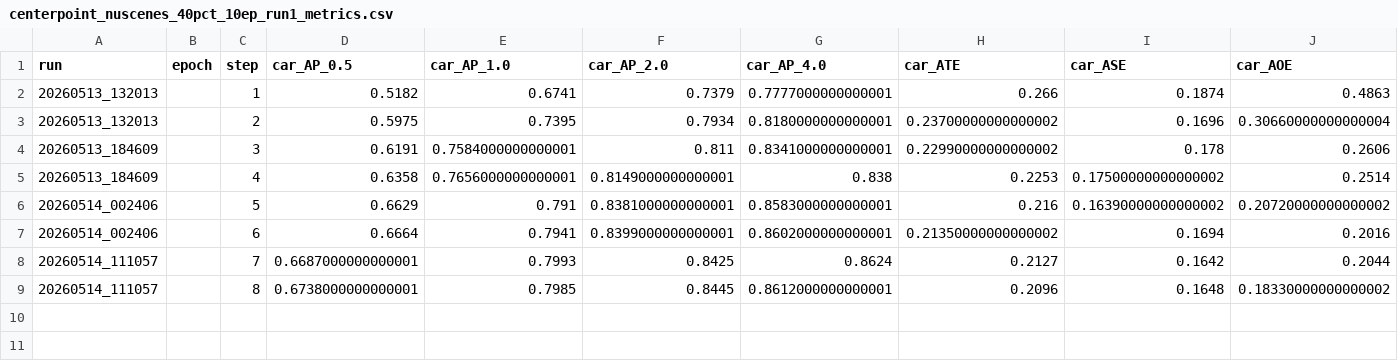
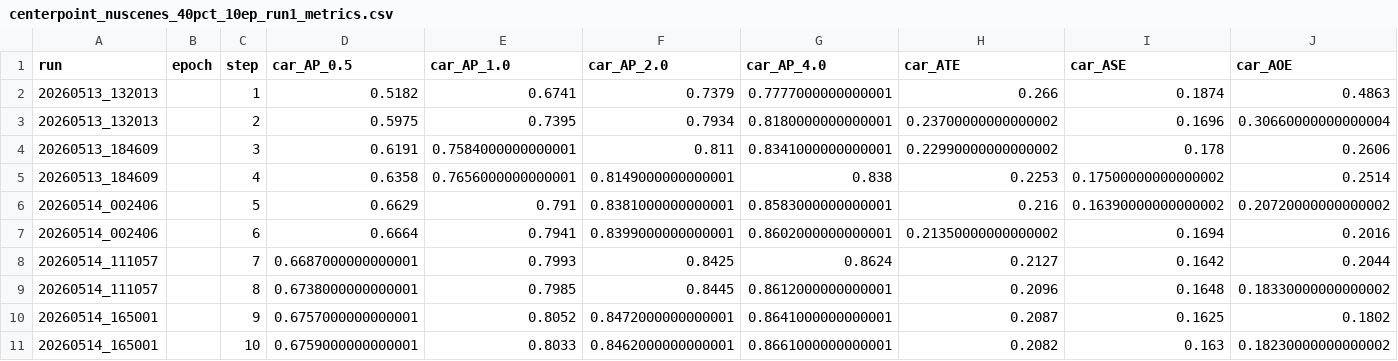
Before and after one commit to darkcyan-ugli-fruit/nuscenes-multimodal-learning, a CSV file: results/final_metrics/centerpoint_nuscenes_40pct_10ep_run1_metrics.csv, drawn as a sheet; only a part is shown; rows hold the shown columns only; the diff names each change by its address in the sheet, - before the commit and + after, or states it on an @@ line.

```diff
--- a/results/final_metrics/centerpoint_nuscenes_40pct_10ep_run1_metrics.csv
+++ b/results/final_metrics/centerpoint_nuscenes_40pct_10ep_run1_metrics.csv
+row 10: 20260514_165001 |  | 9 | 0.6757000000000001 | 0.8052 | 0.8472000000000001 | 0.8641000000000001 | 0.2087 | 0.1625 | 0.1802
+row 11: 20260514_165001 |  | 10 | 0.6759000000000001 | 0.8033 | 0.8462000000000001 | 0.8661000000000001 | 0.2082 | 0.163 | 0.18230000000000002
```
Also changed, not shown: results/final_metrics/bevfusion_nuscenes_40pct_10ep_run1_metrics.csv, results/final_metrics/centerpoint_nuscenes_20pct_10ep_run1_metrics.csv, 4 other files.
